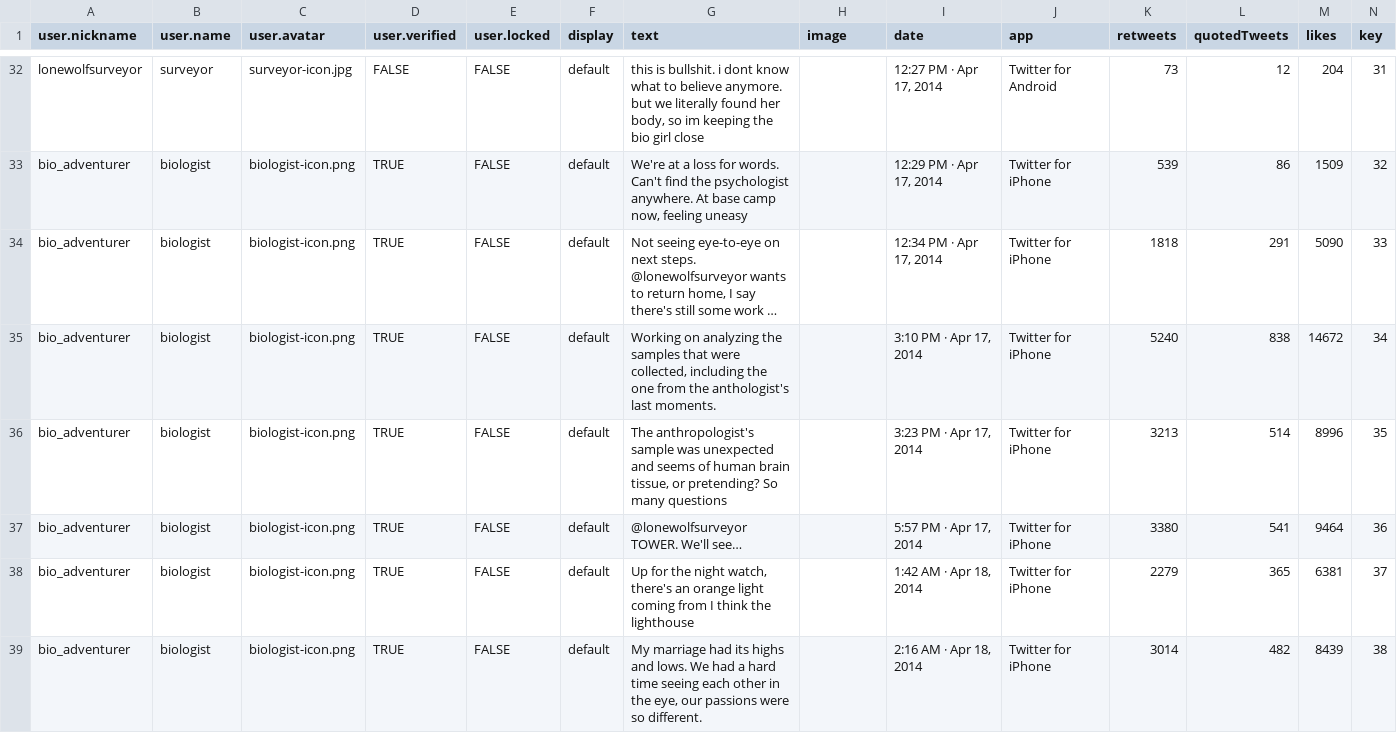
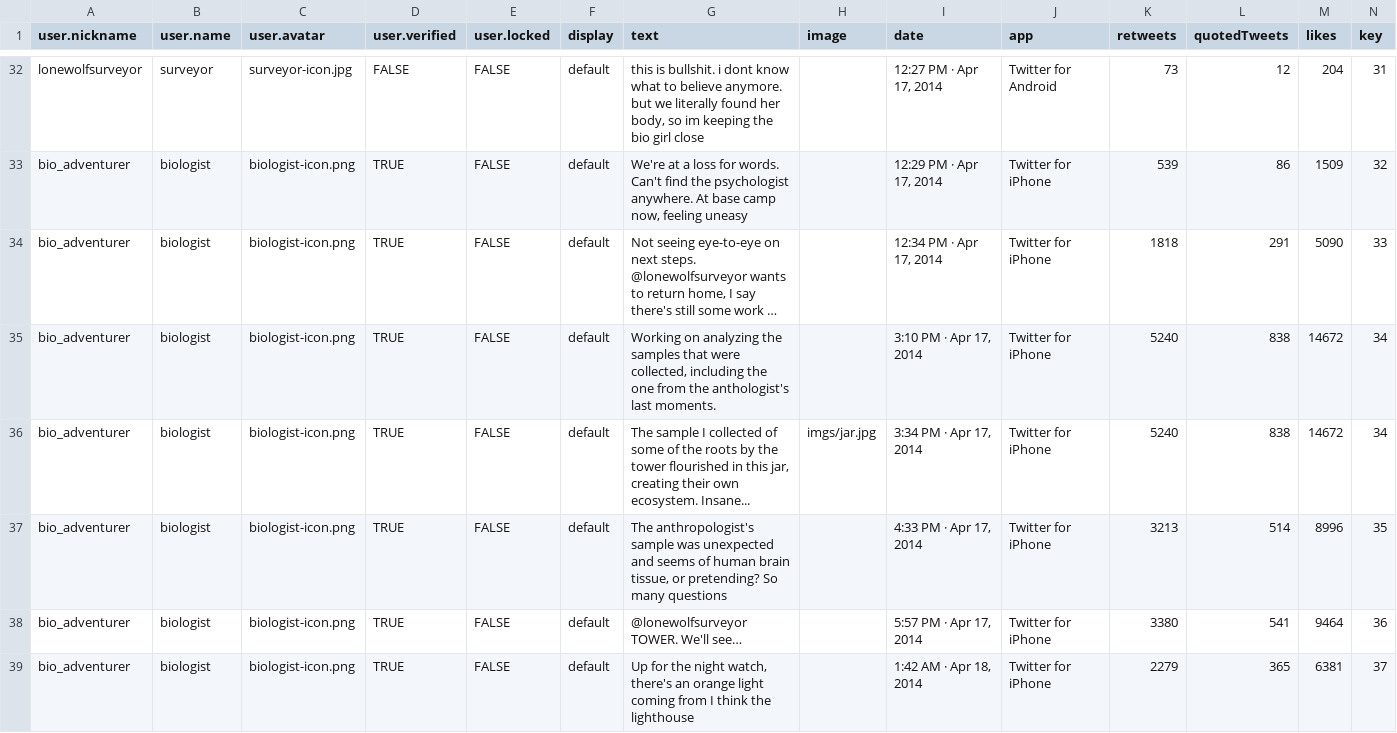
Before and after one commit to McDanielES/annihilation-tweets, a CSV file: AnnihilationTweets.csv, drawn as a sheet; only a part is shown, gaps mark what is left out; the shorter side is filled out with more unchanged rows; long unchanged cells end in …; addresses are those after the commit; the diff names each change by its address in the sheet, - before the commit and + after, or states it on an @@ line.

Commit message:
Add tweet containing discovery of jar ecosystem

```diff
--- a/AnnihilationTweets.csv
+++ b/AnnihilationTweets.csv
+row 36: bio_adventurer | biologist | biologist-icon.png | TRUE | FALSE | default | The sample I collected of some of the roots by the tower flourished in this jar, creating their own ecosystem. Insane... | imgs/jar.jpg | 3:34 PM · Apr 17, 2014 | Twitter for iPhone | 5240 | 838 | 14672 | 34
-I37 (date): 3:23 PM · Apr 17, 2014
+I37 (date): 4:33 PM · Apr 17, 2014
```
Also changed, not shown: 1 other file.
